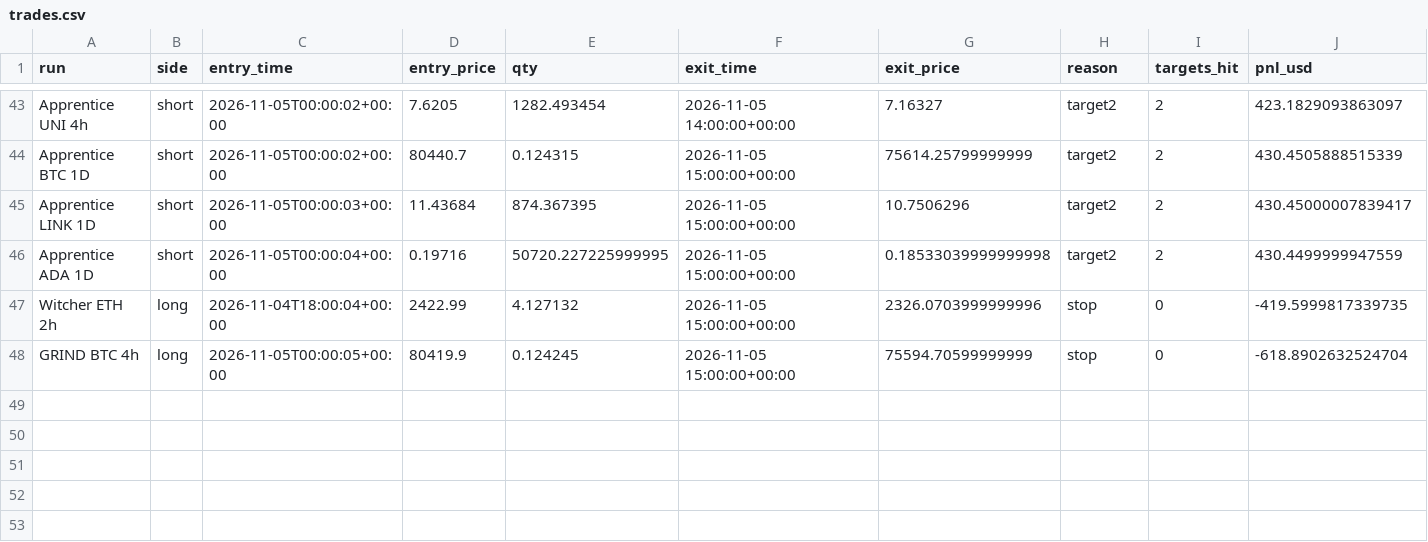
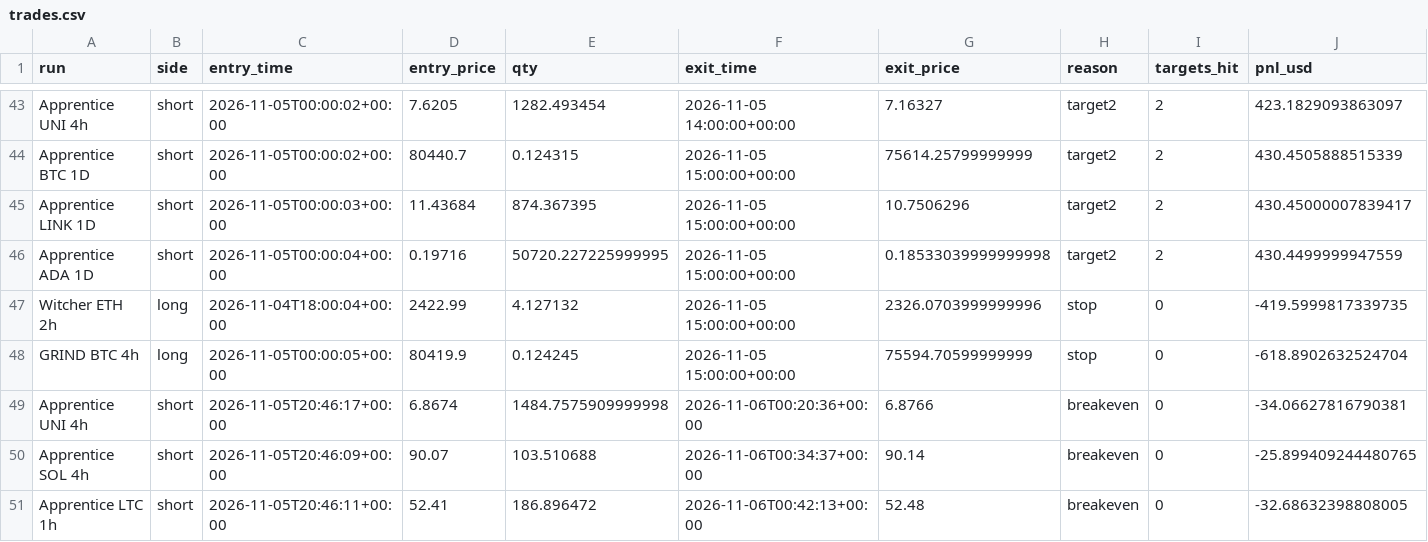
Before and after one commit to ethangoebel1499-jpg/Claude, a CSV file: paper_trades/trades.csv, drawn as a sheet; only a part is shown, gaps mark what is left out; rows hold the shown columns only; the diff names each change by its address in the sheet, - before the commit and + after, or states it on an @@ line.

```diff
--- a/paper_trades/trades.csv
+++ b/paper_trades/trades.csv
+row 49: Apprentice UNI 4h | short | 2026-11-05T20:46:17+00:00 | 6.8674 | 1484.7575909999998 | 2026-11-06T00:20:36+00:00 | 6.8766 | breakeven | 0 | -34.06627816790381
+row 50: Apprentice SOL 4h | short | 2026-11-05T20:46:09+00:00 | 90.07 | 103.510688 | 2026-11-06T00:34:37+00:00 | 90.14 | breakeven | 0 | -25.899409244480765
+row 51: Apprentice LTC 1h | short | 2026-11-05T20:46:11+00:00 | 52.41 | 186.896472 | 2026-11-06T00:42:13+00:00 | 52.48 | breakeven | 0 | -32.68632398808005
```
Also changed, not shown: apprentice/concepts.csv, apprentice/lessons.csv, 7 other files.
